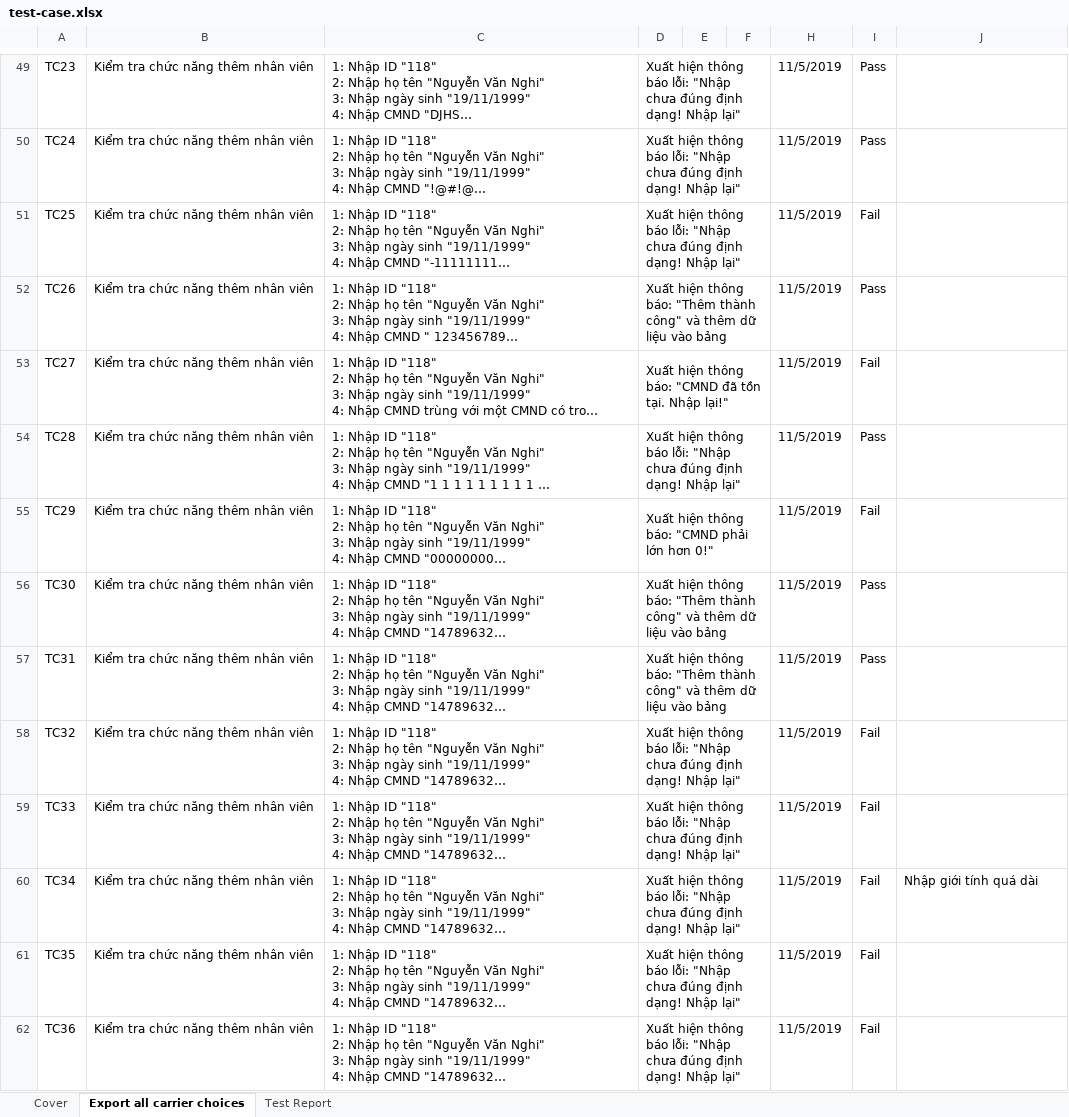
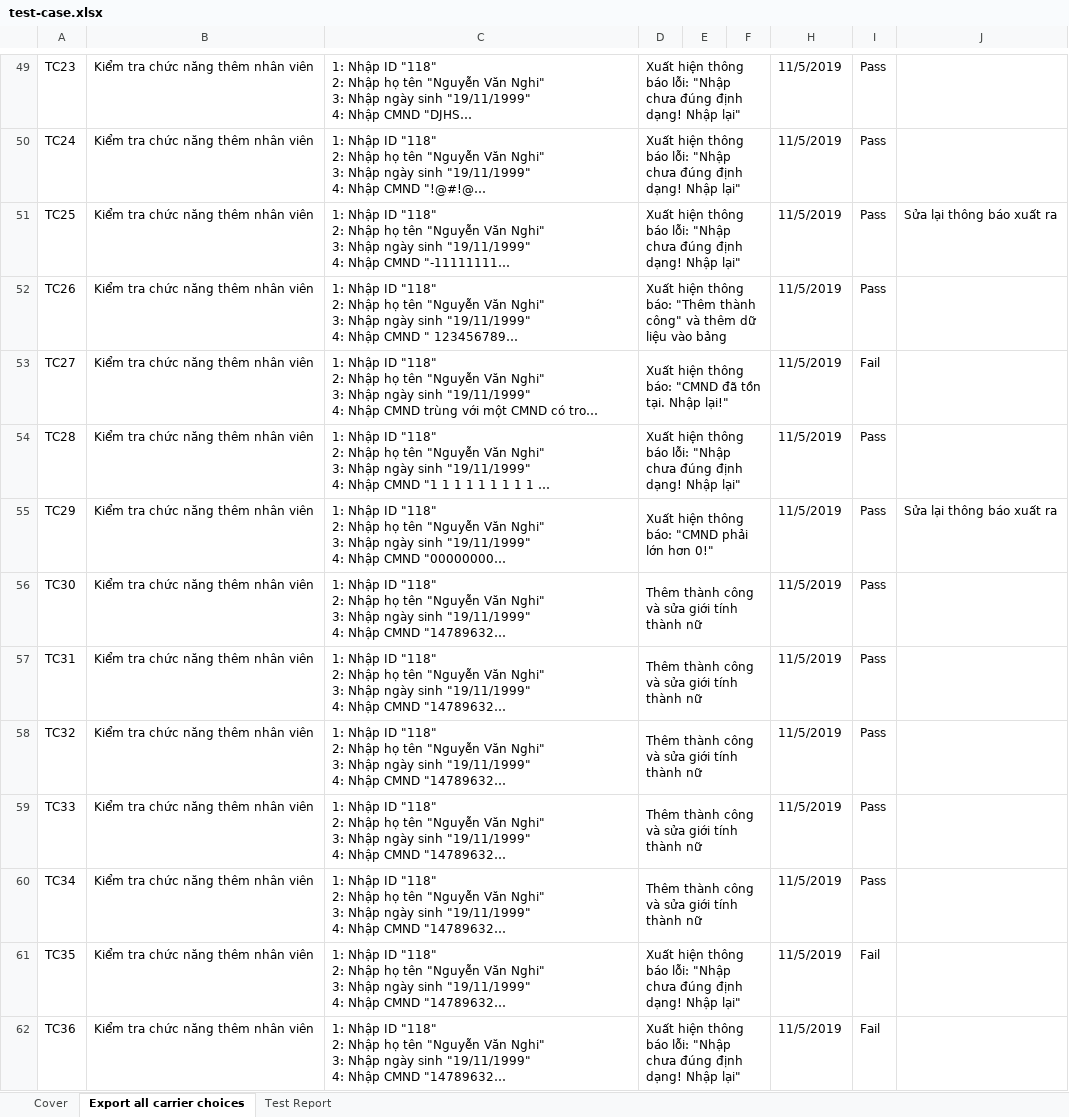
Before and after one commit to hoanghui/CuaHangDoChoi, an Excel workbook: test-case.xlsx, sheet Export all carrier choices, drawn as a sheet; only a part is shown, gaps mark what is left out; long unchanged cells end in …; values as stored, in another font and other column widths than the file's, no cell formats; the diff covers the shown part only; the diff names each change by its address in the sheet, - before the commit and + after, or states it on an @@ line.

```diff
--- a/test-case.xlsx (sheet Export all carrier choices)
+++ b/test-case.xlsx (sheet Export all carrier choices)
-I51: Fail
+I51: Pass
-J51: (empty)
+J51: Sửa lại thông báo xuất ra
-I55: Fail
+I55: Pass
-J55: (empty)
+J55: Sửa lại thông báo xuất ra
-D56:D57: Xuất hiện thông báo: "Thêm thành công" và thêm dữ liệu vào bảng
+D56:D57: Thêm thành công và sửa giới tính thành nữ
-D58:D60: Xuất hiện thông báo lỗi: "Nhập chưa đúng định dạng! Nhập lại"
+D58:D60: Thêm thành công và sửa giới tính thành nữ
-I58:I60: Fail
+I58:I60: Pass
-J60: Nhập giới tính quá dài
+J60: (empty)
```
Also changed, not shown: 15 edited cells elsewhere in this sheet, sheet Test Report, cell formats.
